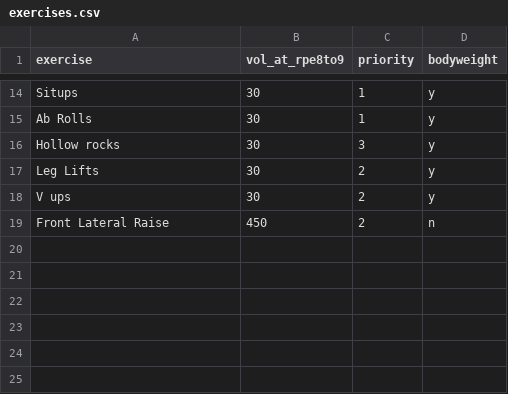
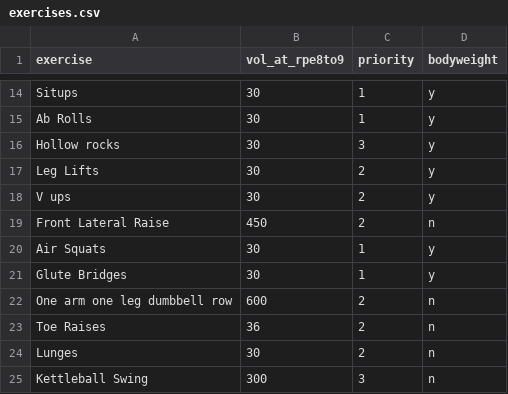
Before and after one commit to tmolone1/weights, a CSV file: exercises.csv, drawn as a sheet; only a part is shown, gaps mark what is left out; the diff names each change by its address in the sheet, - before the commit and + after, or states it on an @@ line.

Commit message:
Update exercises.csv
added some exercises to the master list in the csv

```diff
--- a/exercises.csv
+++ b/exercises.csv
+row 20: Air Squats | 30 | 1 | y
+row 21: Glute Bridges | 30 | 1 | y
+row 22: One arm one leg dumbbell row | 600 | 2 | n
+row 23: Toe Raises | 36 | 2 | n
+row 24: Lunges | 30 | 2 | n
+row 25: Kettleball Swing | 300 | 3 | n
```
